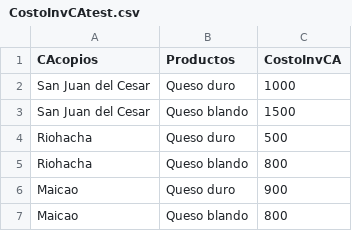
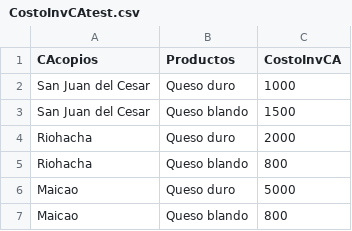
Before and after one commit to jefftorres/cheese, a CSV file: csv/CostoInvCAtest.csv, drawn as a sheet.

```diff
--- a/csv/CostoInvCAtest.csv
+++ b/csv/CostoInvCAtest.csv
@@ -3,5 +3,5 @@ San Juan del Cesar;Queso duro;1000
 San Juan del Cesar;Queso blando;1500
-Riohacha;Queso duro;500
+Riohacha;Queso duro;2000
 Riohacha;Queso blando;800
-Maicao;Queso duro;900
+Maicao;Queso duro;5000
 Maicao;Queso blando;800
```
Also changed, not shown: csv/CostoTransCAClietest.csv, 4 other files.
